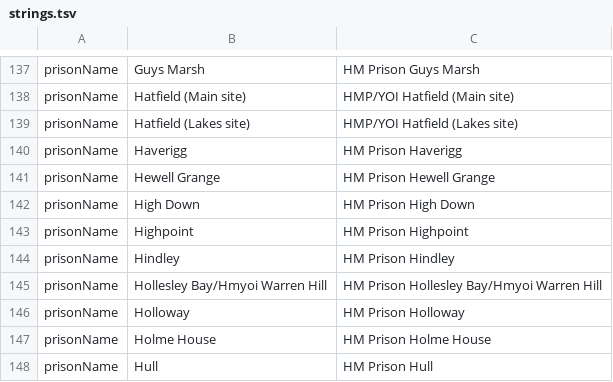
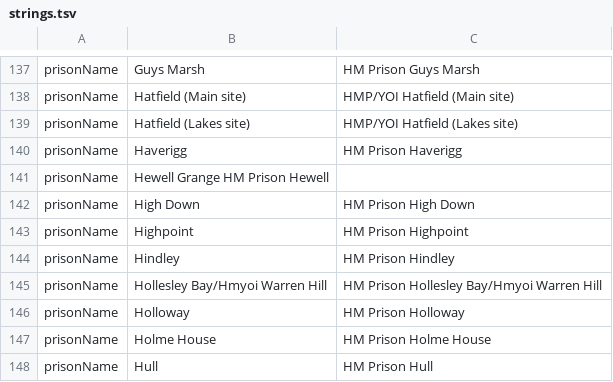
Before and after one commit to hmcts/ia-case-notifications-api, a TSV file: src/main/resources/strings.tsv, drawn as a sheet; only a part is shown, gaps mark what is left out.

Commit message:
DIAC-1432-correcting-hewell-prison

```diff
--- a/src/main/resources/strings.tsv
+++ b/src/main/resources/strings.tsv
@@ -140,3 +140,3 @@ prisonName	Hatfield (Lakes site)	HMP/YOI Hatfield (Lakes site)
 prisonName	Haverigg	HM Prison Haverigg
-prisonName	Hewell Grange	HM Prison Hewell Grange
+prisonName	Hewell Grange HM Prison Hewell
 prisonName	High Down	HM Prison High Down
```
